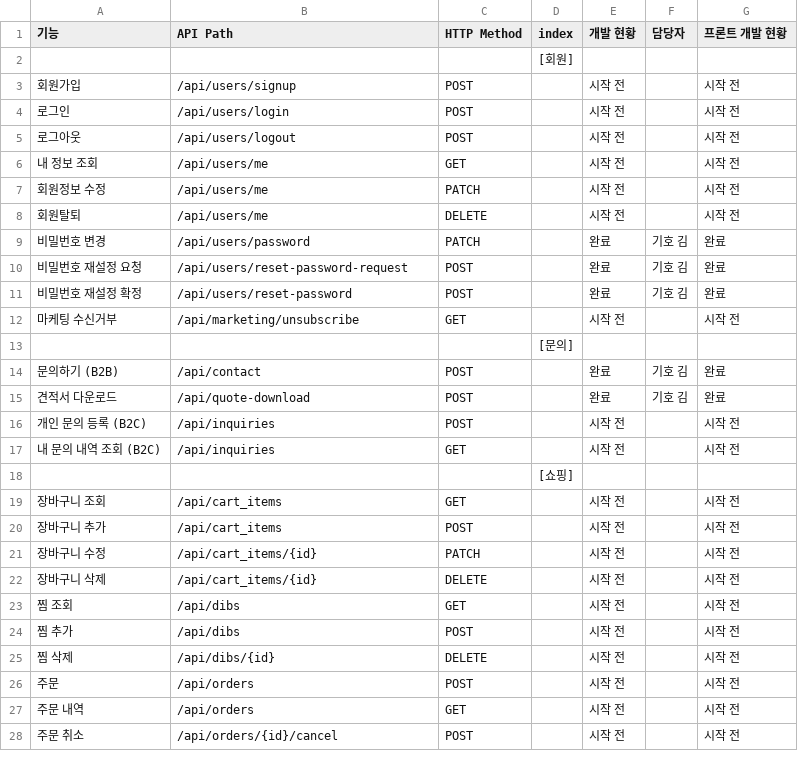
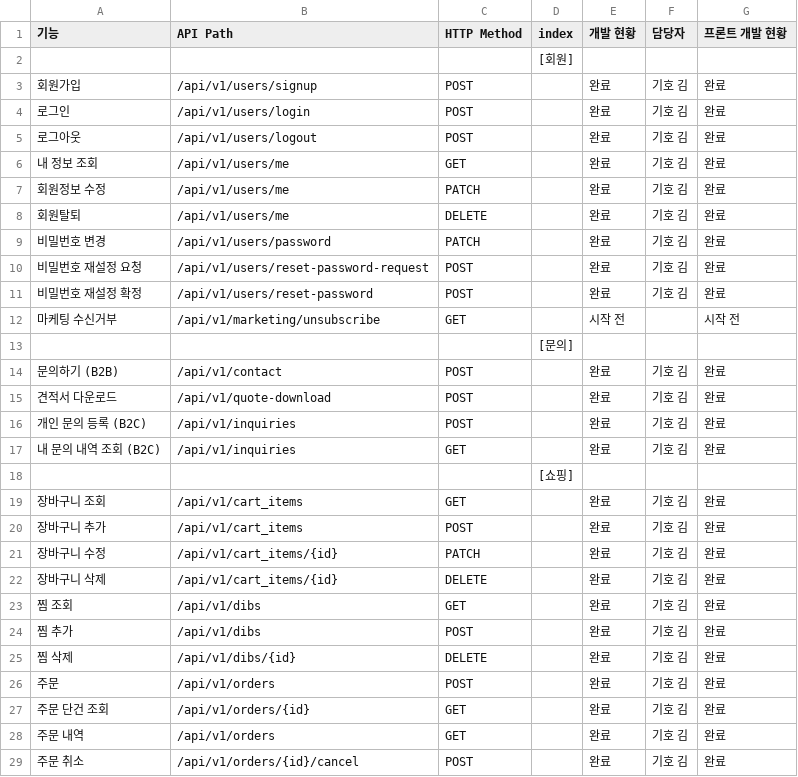
Before and after one commit to roboseasy/roboseasy-website, a CSV file: .agent/specs/API 명세서.csv, drawn as a sheet; only a part is shown; the diff covers the shown part only.

```diff
--- a/.agent/specs/API 명세서.csv
+++ b/.agent/specs/API 명세서.csv
@@ -2,27 +2,28 @@
 ,,,[회원],,,
-회원가입,/api/users/signup,POST,,시작 전,,시작 전
-로그인,/api/users/login,POST,,시작 전,,시작 전
-로그아웃,/api/users/logout,POST,,시작 전,,시작 전
-내 정보 조회,/api/users/me,GET,,시작 전,,시작 전
-회원정보 수정,/api/users/me,PATCH,,시작 전,,시작 전
-회원탈퇴,/api/users/me,DELETE,,시작 전,,시작 전
-비밀번호 변경,/api/users/password,PATCH,,완료,기호 김,완료
-비밀번호 재설정 요청,/api/users/reset-password-request,POST,,완료,기호 김,완료
-비밀번호 재설정 확정,/api/users/reset-password,POST,,완료,기호 김,완료
-마케팅 수신거부,/api/marketing/unsubscribe,GET,,시작 전,,시작 전
+회원가입,/api/v1/users/signup,POST,,완료,기호 김,완료
+로그인,/api/v1/users/login,POST,,완료,기호 김,완료
+로그아웃,/api/v1/users/logout,POST,,완료,기호 김,완료
+내 정보 조회,/api/v1/users/me,GET,,완료,기호 김,완료
+회원정보 수정,/api/v1/users/me,PATCH,,완료,기호 김,완료
+회원탈퇴,/api/v1/users/me,DELETE,,완료,기호 김,완료
+비밀번호 변경,/api/v1/users/password,PATCH,,완료,기호 김,완료
+비밀번호 재설정 요청,/api/v1/users/reset-password-request,POST,,완료,기호 김,완료
+비밀번호 재설정 확정,/api/v1/users/reset-password,POST,,완료,기호 김,완료
+마케팅 수신거부,/api/v1/marketing/unsubscribe,GET,,시작 전,,시작 전
 ,,,[문의],,,
-문의하기 (B2B),/api/contact,POST,,완료,기호 김,완료
-견적서 다운로드,/api/quote-download,POST,,완료,기호 김,완료
-개인 문의 등록 (B2C),/api/inquiries,POST,,시작 전,,시작 전
-내 문의 내역 조회 (B2C),/api/inquiries,GET,,시작 전,,시작 전
+문의하기 (B2B),/api/v1/contact,POST,,완료,기호 김,완료
+견적서 다운로드,/api/v1/quote-download,POST,,완료,기호 김,완료
+개인 문의 등록 (B2C),/api/v1/inquiries,POST,,완료,기호 김,완료
+내 문의 내역 조회 (B2C),/api/v1/inquiries,GET,,완료,기호 김,완료
 ,,,[쇼핑],,,
-장바구니 조회,/api/cart_items,GET,,시작 전,,시작 전
-장바구니 추가,/api/cart_items,POST,,시작 전,,시작 전
-장바구니 수정,/api/cart_items/{id},PATCH,,시작 전,,시작 전
-장바구니 삭제,/api/cart_items/{id},DELETE,,시작 전,,시작 전
-찜 조회,/api/dibs,GET,,시작 전,,시작 전
-찜 추가,/api/dibs,POST,,시작 전,,시작 전
-찜 삭제,/api/dibs/{id},DELETE,,시작 전,,시작 전
-주문,/api/orders,POST,,시작 전,,시작 전
-주문 내역,/api/orders,GET,,시작 전,,시작 전
-주문 취소,/api/orders/{id}/cancel,POST,,시작 전,,시작 전
+장바구니 조회,/api/v1/cart_items,GET,,완료,기호 김,완료
+장바구니 추가,/api/v1/cart_items,POST,,완료,기호 김,완료
+장바구니 수정,/api/v1/cart_items/{id},PATCH,,완료,기호 김,완료
+장바구니 삭제,/api/v1/cart_items/{id},DELETE,,완료,기호 김,완료
+찜 조회,/api/v1/dibs,GET,,완료,기호 김,완료
+찜 추가,/api/v1/dibs,POST,,완료,기호 김,완료
+찜 삭제,/api/v1/dibs/{id},DELETE,,완료,기호 김,완료
+주문,/api/v1/orders,POST,,완료,기호 김,완료
+주문 단건 조회,/api/v1/orders/{id},GET,,완료,기호 김,완료
+주문 내역,/api/v1/orders,GET,,완료,기호 김,완료
+주문 취소,/api/v1/orders/{id}/cancel,POST,,완료,기호 김,완료
```
Also changed, not shown: 4 added rows and 33 edited cells elsewhere in this file, .agent/specs/기능 명세서.csv, 6 other files.
